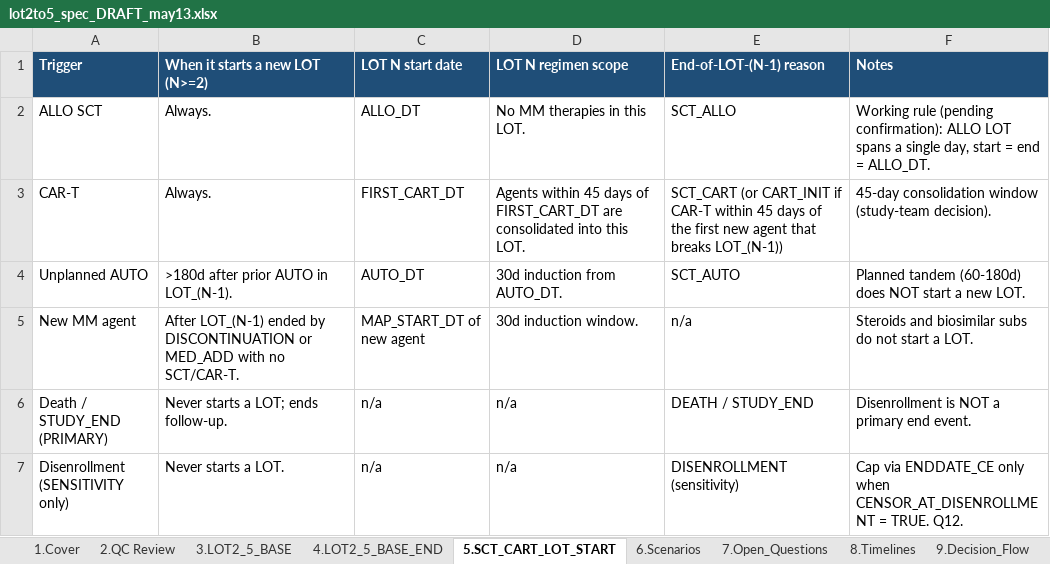
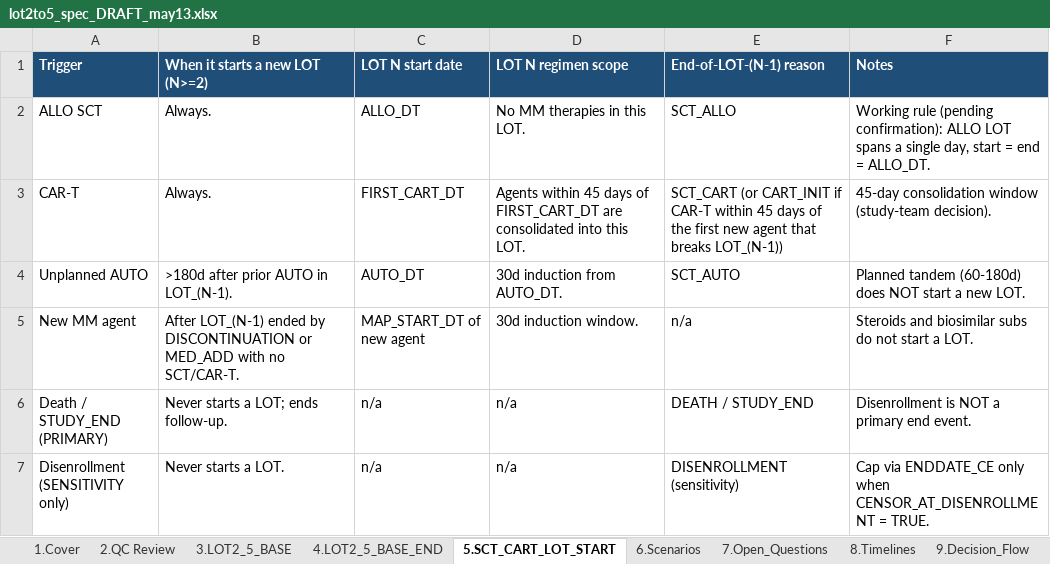
Before and after one commit to salzburry/julialot, an Excel workbook: May 12 2026/Program Specs/lot2to5_spec_DRAFT_may13.xlsx, sheet 5.SCT_CART_LOT_START, drawn as a sheet; values as stored, in another font and other column widths than the file's, no borders; the diff names each change by its address in the sheet, - before the commit and + after, or states it on an @@ line.

```diff
--- a/May 12 2026/Program Specs/lot2to5_spec_DRAFT_may13.xlsx (sheet 5.SCT_CART_LOT_START)
+++ b/May 12 2026/Program Specs/lot2to5_spec_DRAFT_may13.xlsx (sheet 5.SCT_CART_LOT_START)
-F7 (Notes): …= TRUE. Q12.
+F7 (Notes): …= TRUE.
```
Also changed, not shown: 1 other file.
